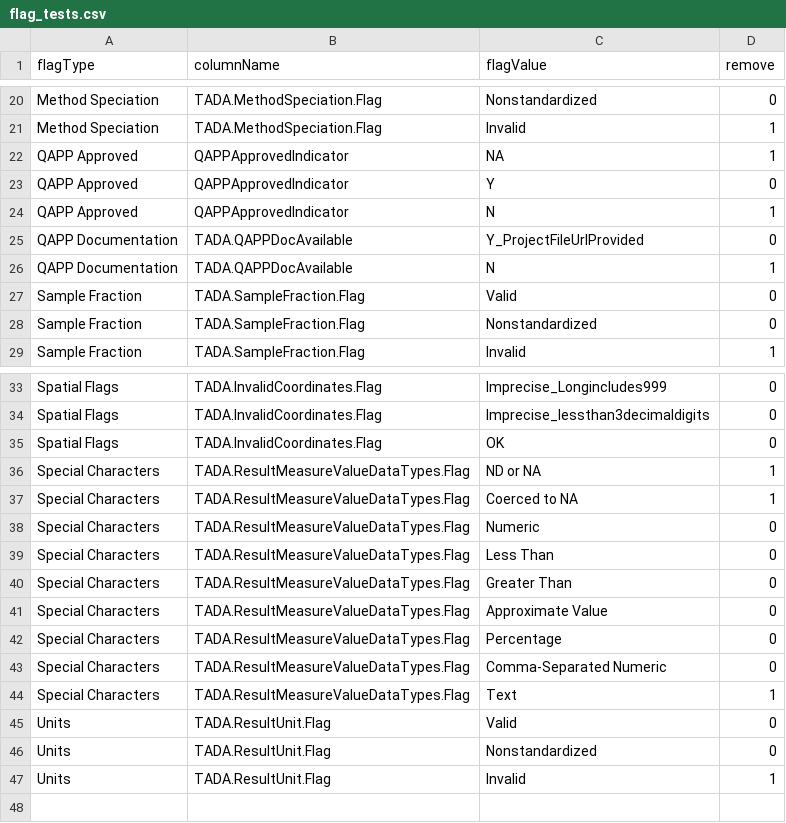
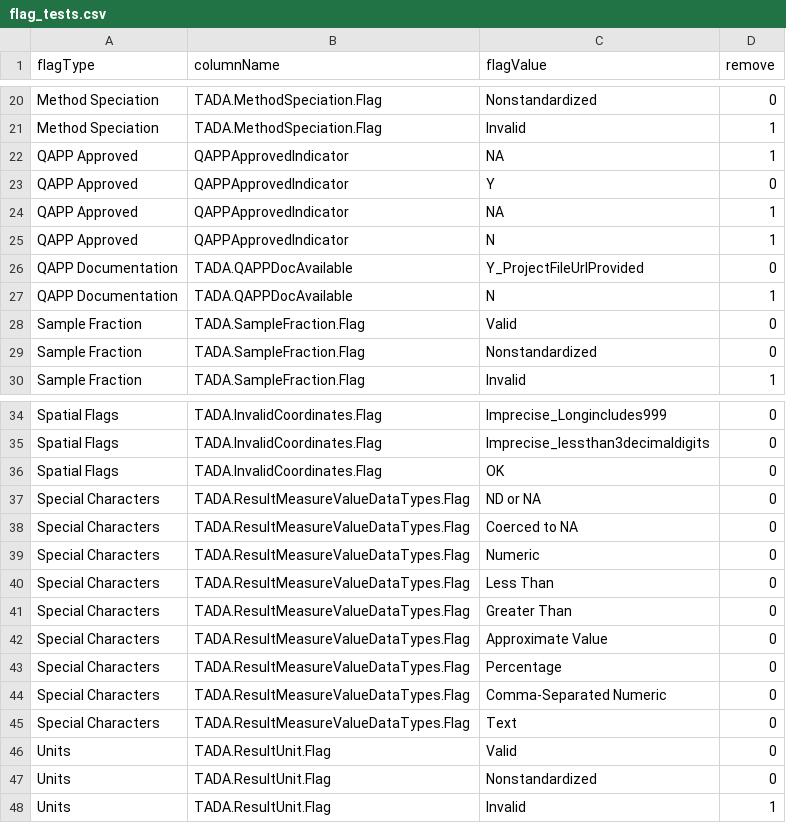
Before and after one commit to USEPA/TADAShiny, a CSV file: shiny-app/inst/flag_tests.csv, drawn as a sheet; only a part is shown, gaps mark what is left out.

```diff
--- a/shiny-app/inst/flag_tests.csv
+++ b/shiny-app/inst/flag_tests.csv
@@ -23,2 +23,3 @@ QAPP Approved,QAPPApprovedIndicator,NA,1
 QAPP Approved,QAPPApprovedIndicator,Y,0
+QAPP Approved,QAPPApprovedIndicator,NA,1
 QAPP Approved,QAPPApprovedIndicator,N,1
@@ -35,4 +36,4 @@ Spatial Flags,TADA.InvalidCoordinates.Flag,Imprecise_lessthan3decimaldigits,0
 Spatial Flags,TADA.InvalidCoordinates.Flag,OK,0
-Special Characters,TADA.ResultMeasureValueDataTypes.Flag,ND or NA,1
-Special Characters,TADA.ResultMeasureValueDataTypes.Flag,Coerced to NA,1
+Special Characters,TADA.ResultMeasureValueDataTypes.Flag,ND or NA,0
+Special Characters,TADA.ResultMeasureValueDataTypes.Flag,Coerced to NA,0
 Special Characters,TADA.ResultMeasureValueDataTypes.Flag,Numeric,0
@@ -43,3 +44,3 @@ Special Characters,TADA.ResultMeasureValueDataTypes.Flag,Percentage,0
 Special Characters,TADA.ResultMeasureValueDataTypes.Flag,Comma-Separated Numeric,0
-Special Characters,TADA.ResultMeasureValueDataTypes.Flag,Text,1
+Special Characters,TADA.ResultMeasureValueDataTypes.Flag,Text,0
 Units,TADA.ResultUnit.Flag,Valid,0
```
Also changed, not shown: shiny-app/inst/flag_prompts.csv, 17 other files.
